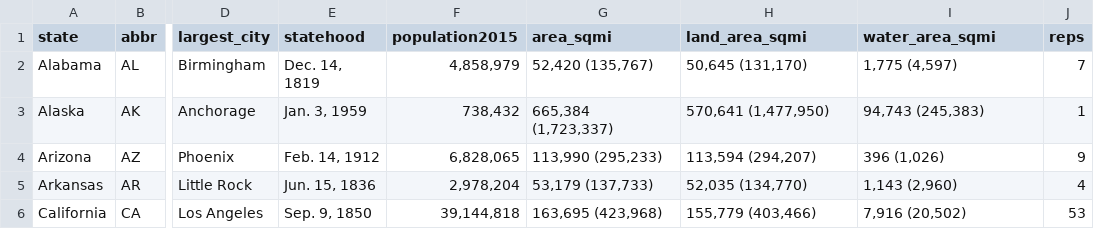
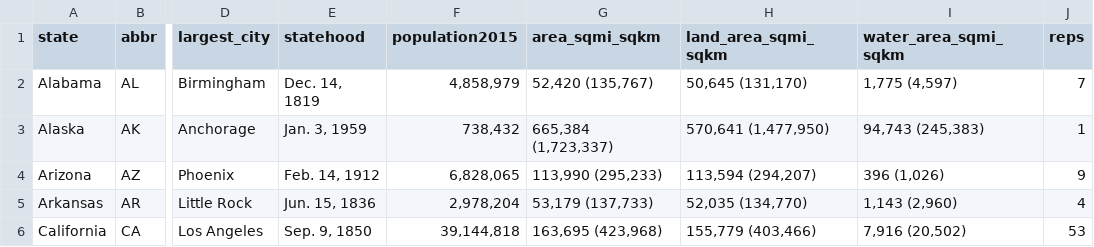
Before and after one commit to shanejb/dataviscourse-pr-RealEstateMarketAnalyzer, a CSV file: src/data/states_facts.csv, drawn as a sheet; only a part is shown, gaps mark what is left out; the diff names each change by its address in the sheet, - before the commit and + after, or states it on an @@ line.

Commit message:
Added _sqkm to the area headers in the states_facts.csv file rather than removing the (km^2) from the data set

```diff
--- a/src/data/states_facts.csv
+++ b/src/data/states_facts.csv
-G1: area_sqmi
+G1: area_sqmi_sqkm
-H1: land_area_sqmi
+H1: land_area_sqmi_sqkm
-I1: water_area_sqmi
+I1: water_area_sqmi_sqkm
```
